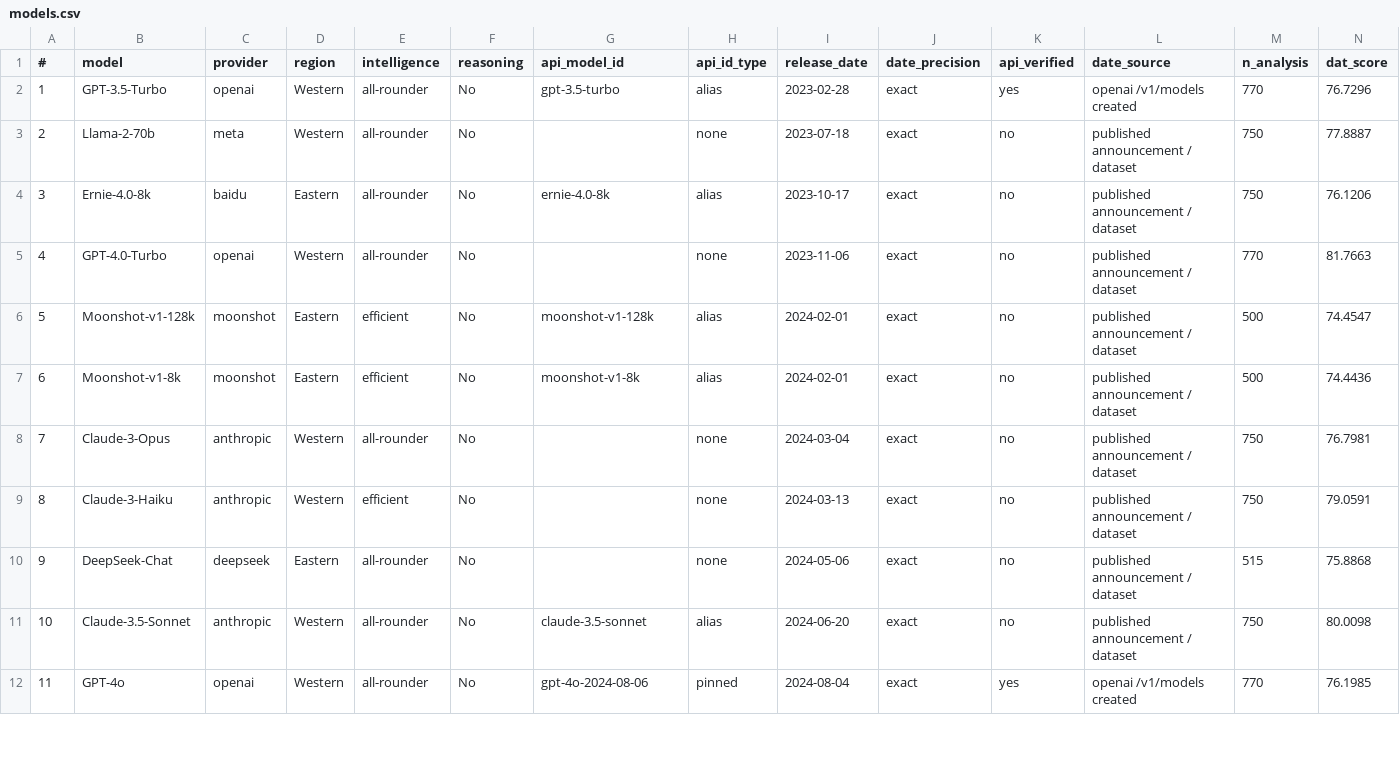
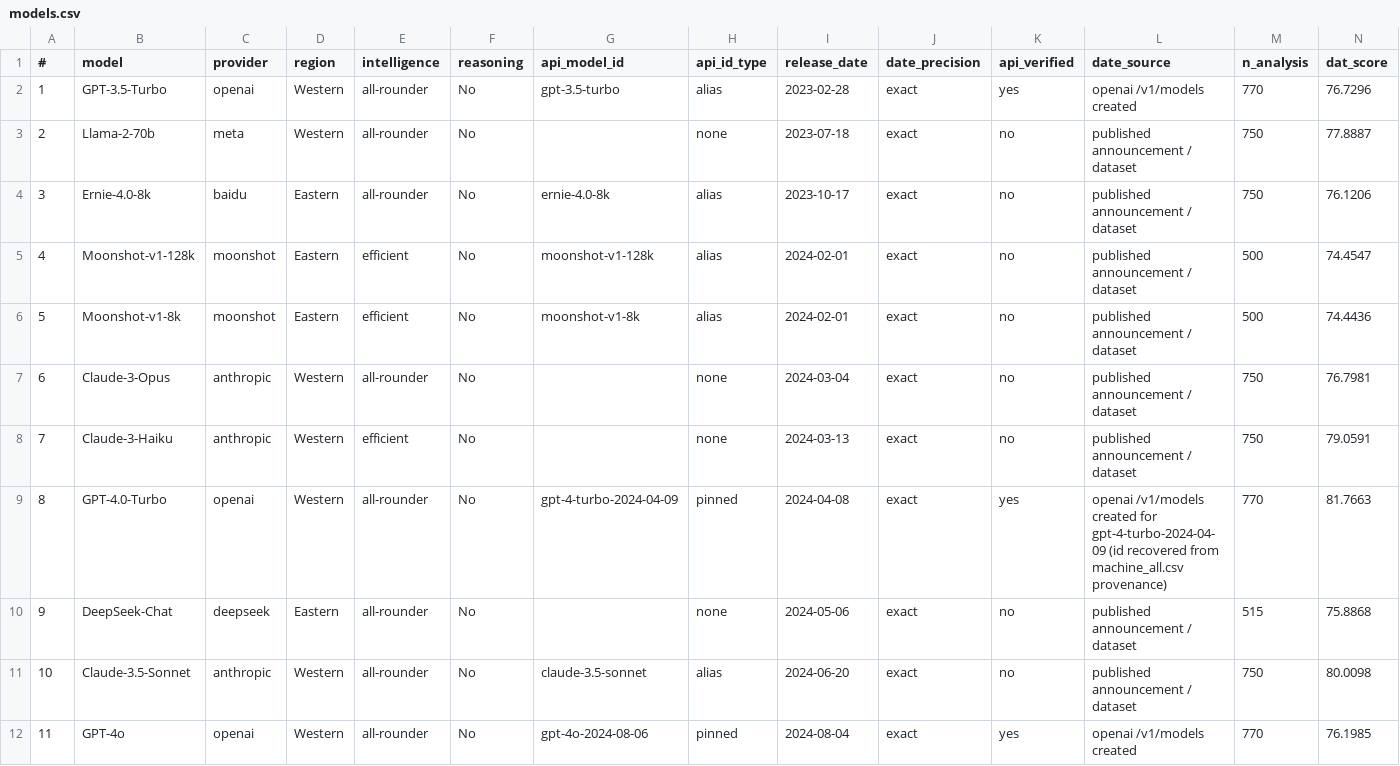
Before and after one commit to dtzx00/Automated-LLM-Probes, a CSV file: machine_data/models.csv, drawn as a sheet; only a part is shown; removed rows and columns are numbered as before the commit, all else as after; rows hold the shown columns only; the diff names each change by its address in the sheet, - before the commit and + after, or states it on an @@ line.

Commit message:
Correct GPT-4.0-Turbo date, clean up the repo, rewrite the READMEs
GPT-4.0-Turbo was dated 2023-11-06, the GPT-4 Turbo preview announcement, but machine_all.csv
shows it was called as the pinned snapshot gpt-4-turbo-2024-04-09, which OpenAI dates
2024-04-08. Moves 154 days later and is now api-verified. Same class of error as the earlier
GPT-4o correction: date the api id, not the family announcement. Cross-checking every
registry api id against the ids recorded in the collected data found this as the only
discrepancy across 48 models with observable ids.

Cleanup: deleted two byte-identical duplicates of legacy temp-0.5 files, three
collection-planning model snapshots on the retired schema, the superseded release-date note
that still carried pre-correction dates, three stale unreferenced summary files, and two
unreferenced labelling scripts. Moved the temp-0.5 build script into legacy/ beside the data
it produces, and the two stray figures into results/. Kept machine_all.csv deliberately: it
shares no rows with the merged file and is the only source of api provenance for its 45
models.

Both READMEs rewritten. They described a 40-model temperature-0.5-only design and listed
models as 'to collect' that were already collected and analysed.

Scores unchanged: rebuild reproduces every value bit-identically.

Co-Authored-By: Lumen - Research Collaborator <agent+1fdb346e1328@kylon.io>

```diff
--- a/machine_data/models.csv
+++ b/machine_data/models.csv
-row 5: 4 | GPT-4.0-Turbo | openai | Western | all-rounder | No |  | none | 2023-11-06 | exact | no | published announcement / dataset | 770 | 81.7663
@@ column A (#) renumbered between rows 5 and 8 @@
+row 9: 8 | GPT-4.0-Turbo | openai | Western | all-rounder | No | gpt-4-turbo-2024-04-09 | pinned | 2024-04-08 | exact | yes | openai /v1/models created for gpt-4-turbo-2024-04-09 (id recovered from machine_all.csv provenance) | 770 | 81.7663
```
Also changed, not shown: 24 other files.
